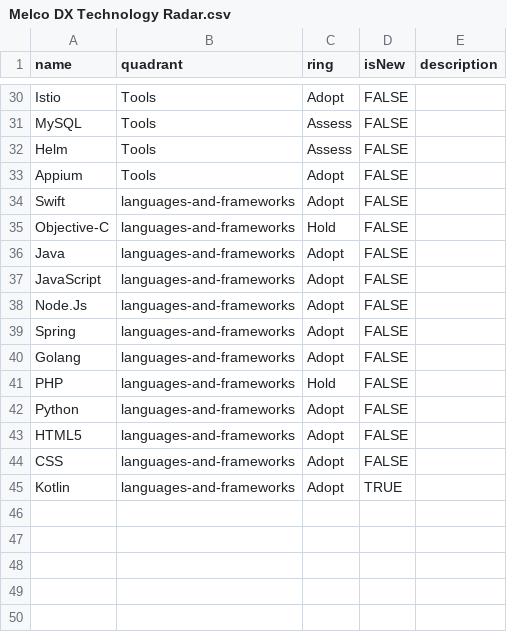
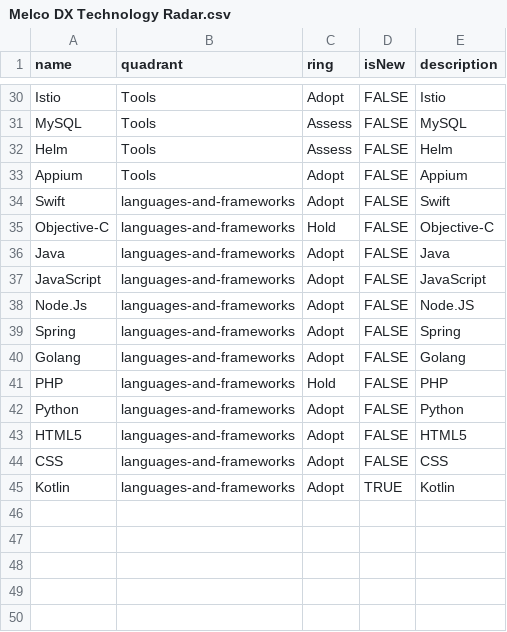
Before and after one commit to aleskov-melco/dx-tech-radar, a CSV file: Melco DX Technology Radar.csv, drawn as a sheet; only a part is shown, gaps mark what is left out; the diff covers the shown part only; the diff names each change by its address in the sheet, - before the commit and + after, or states it on an @@ line.

Commit message:
Added mock descriptions to all items

```diff
--- a/Melco DX Technology Radar.csv
+++ b/Melco DX Technology Radar.csv
-E30 (description): (empty)
+E30 (description): Istio
-E31 (description): (empty)
+E31 (description): MySQL
-E32 (description): (empty)
+E32 (description): Helm
-E33 (description): (empty)
+E33 (description): Appium
-E34 (description): (empty)
+E34 (description): Swift
-E35 (description): (empty)
+E35 (description): Objective-C
-E36 (description): (empty)
+E36 (description): Java
-E37 (description): (empty)
+E37 (description): JavaScript
-E38 (description): (empty)
+E38 (description): Node.JS
-E39 (description): (empty)
+E39 (description): Spring
-E40 (description): (empty)
+E40 (description): Golang
-E41 (description): (empty)
+E41 (description): PHP
-E42 (description): (empty)
+E42 (description): Python
-E43 (description): (empty)
+E43 (description): HTML5
-E44 (description): (empty)
+E44 (description): CSS
-E45 (description): (empty)
+E45 (description): Kotlin
```
Also changed, not shown: 23 edited cells elsewhere in this file.
